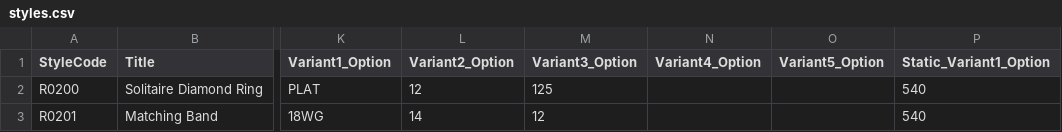
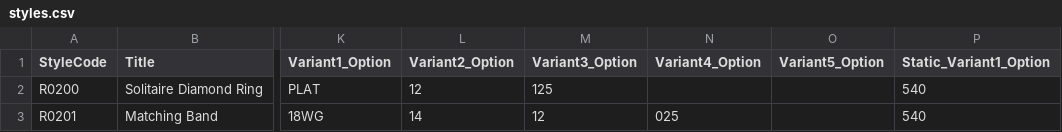
Before and after one commit to niravpmehta/jewelry-data, a CSV file: styles.csv, drawn as a sheet; only a part is shown, gaps mark what is left out; the diff names each change by its address in the sheet, - before the commit and + after, or states it on an @@ line.

Commit message:
Update styles.csv

```diff
--- a/styles.csv
+++ b/styles.csv
-N3 (Variant4_Option): (empty)
+N3 (Variant4_Option): 025
```
